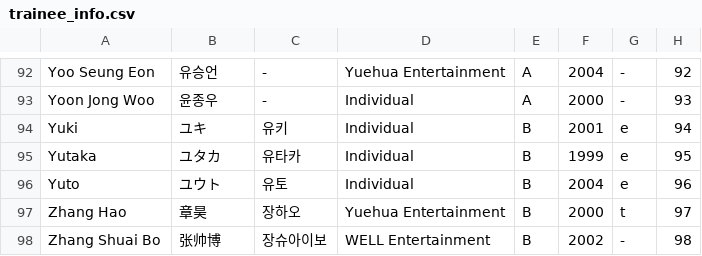
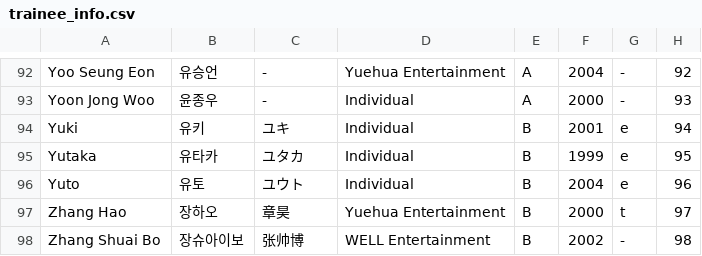
Before and after one commit to skzweme/dreamacademy, a CSV file: trainee_info.csv, drawn as a sheet; only a part is shown, gaps mark what is left out.

Commit message:
hm

```diff
--- a/trainee_info.csv
+++ b/trainee_info.csv
@@ -93,6 +93,6 @@
 "Yoon Jong Woo","윤종우","-","Individual","A","2000","-","93"
-"Yuki","ユキ","유키","Individual","B","2001","e","94"
-"Yutaka","ユタカ","유타카","Individual","B","1999","e","95"
-"Yuto","ユウト","유토","Individual","B","2004","e","96"
-"Zhang Hao","章昊","장하오","Yuehua Entertainment","B","2000","t","97"
-"Zhang Shuai Bo","张帅博","장슈아이보","WELL Entertainment","B","2002","-","98"
+"Yuki","유키","ユキ","Individual","B","2001","e","94"
+"Yutaka","유타카","ユタカ","Individual","B","1999","e","95"
+"Yuto","유토","ユウト","Individual","B","2004","e","96"
+"Zhang Hao","장하오","章昊","Yuehua Entertainment","B","2000","t","97"
+"Zhang Shuai Bo","장슈아이보","张帅博","WELL Entertainment","B","2002","-","98"
```
